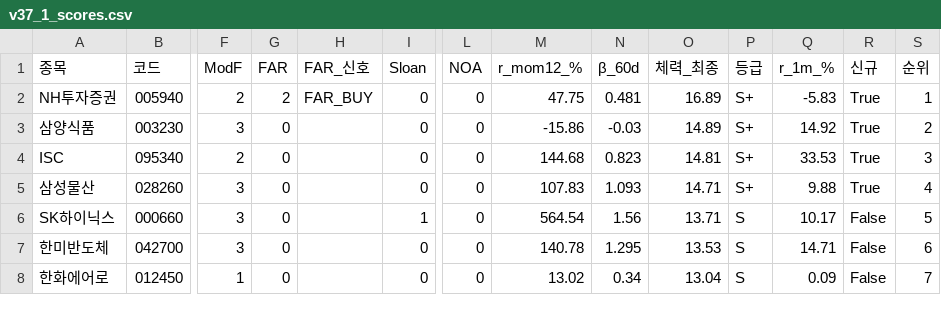
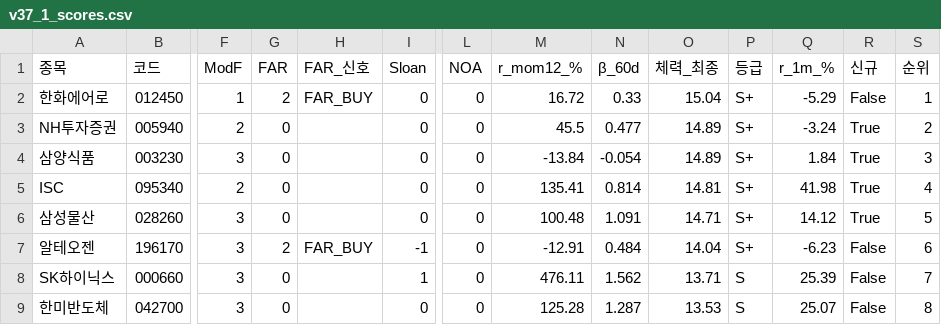
Before and after one commit to luminae21-source/jinwoo-quant-auto, a CSV file: docs/v37_1_scores.csv, drawn as a sheet; only a part is shown, gaps mark what is left out; removed rows and columns are numbered as before the commit, all else as after; rows hold the shown columns only; the diff covers the shown part only; the diff names each change by its address in the sheet, - before the commit and + after, or states it on an @@ line.

```diff
--- a/docs/v37_1_scores.csv
+++ b/docs/v37_1_scores.csv
+row 2: 한화에어로 | 012450 | 1 | 2 | FAR_BUY | 0 | 0 | 16.72 | 0.33 | 15.04 | S+ | -5.29 | False | 1
-G3 (FAR): 2
+G3 (FAR): 0
-H3 (FAR_신호): FAR_BUY
+H3 (FAR_신호): (empty)
-M3 (r_mom12_%): 47.75
+M3 (r_mom12_%): 45.5
-N3 (β_60d): 0.481
+N3 (β_60d): 0.477
-O3 (체력_최종): 16.89
+O3 (체력_최종): 14.89
-Q3 (r_1m_%): -5.83
+Q3 (r_1m_%): -3.24
-S3 (순위): 1
+S3 (순위): 2
-M4 (r_mom12_%): -15.86
+M4 (r_mom12_%): -13.84
-N4 (β_60d): -0.03
+N4 (β_60d): -0.054
-Q4 (r_1m_%): 14.92
+Q4 (r_1m_%): 1.84
-S4 (순위): 2
+S4 (순위): 3
-M5 (r_mom12_%): 144.68
+M5 (r_mom12_%): 135.41
-N5 (β_60d): 0.823
+N5 (β_60d): 0.814
-Q5 (r_1m_%): 33.53
+Q5 (r_1m_%): 41.98
-S5 (순위): 3
+S5 (순위): 4
-M6 (r_mom12_%): 107.83
+M6 (r_mom12_%): 100.48
-N6 (β_60d): 1.093
+N6 (β_60d): 1.091
-Q6 (r_1m_%): 9.88
+Q6 (r_1m_%): 14.12
-S6 (순위): 4
+S6 (순위): 5
+row 7: 알테오젠 | 196170 | 3 | 2 | FAR_BUY | -1 | 0 | -12.91 | 0.484 | 14.04 | S+ | -6.23 | False | 6
-M8 (r_mom12_%): 564.54
+M8 (r_mom12_%): 476.11
-N8 (β_60d): 1.56
+N8 (β_60d): 1.562
-Q8 (r_1m_%): 10.17
+Q8 (r_1m_%): 25.39
-S8 (순위): 5
+S8 (순위): 7
-M9 (r_mom12_%): 140.78
+M9 (r_mom12_%): 125.28
-N9 (β_60d): 1.295
+N9 (β_60d): 1.287
-Q9 (r_1m_%): 14.71
+Q9 (r_1m_%): 25.07
-S9 (순위): 6
+S9 (순위): 8
-row 8: 한화에어로 | 012450 | 1 | 0 |  | 0 | 0 | 13.02 | 0.34 | 13.04 | S | 0.09 | False | 7
```
Also changed, not shown: 1 added row, 2 removed rows and 35 edited cells elsewhere in this file, docs/overlay_scores.csv, docs/v36_scores_latest.csv, 10 other files.
